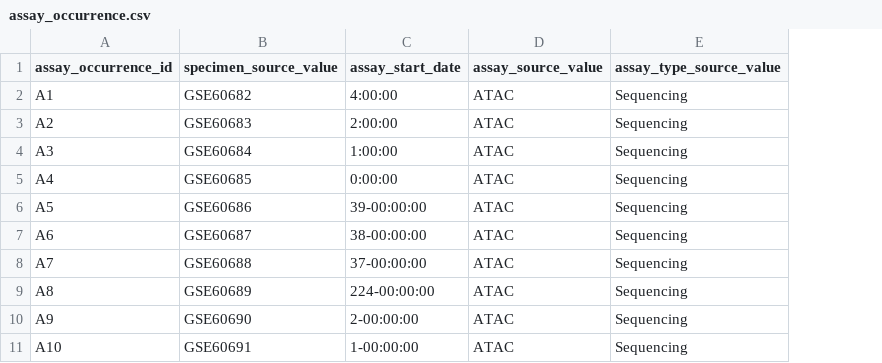
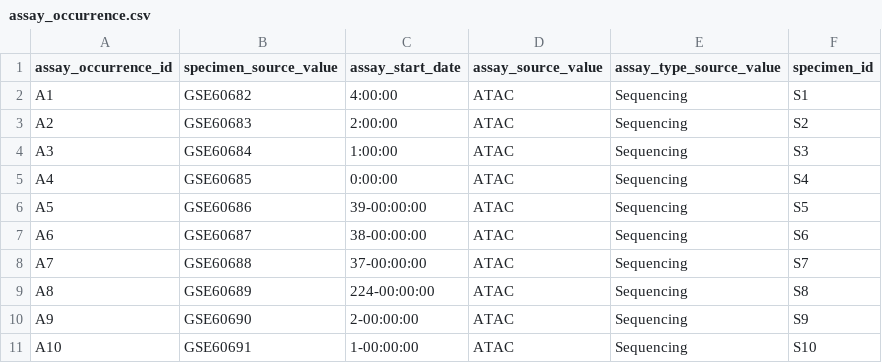
Before and after one commit to NCBI-Codeathons/OMOPOmics, a CSV file: OMOP_tables/assay_occurrence.csv, drawn as a sheet; only a part is shown; the diff names each change by its address in the sheet, - before the commit and + after, or states it on an @@ line.

```diff
--- a/OMOP_tables/assay_occurrence.csv
+++ b/OMOP_tables/assay_occurrence.csv
+column F (specimen_id), rows 2-11: S1 | S2 | S3 | S4 | S5 | S6 | S7 | S8 | S9 | S10
```
Also changed, not shown: OMOP_tables/assay_occurrence_data.csv, OMOP_tables/person_table.csv, 3 other files.
